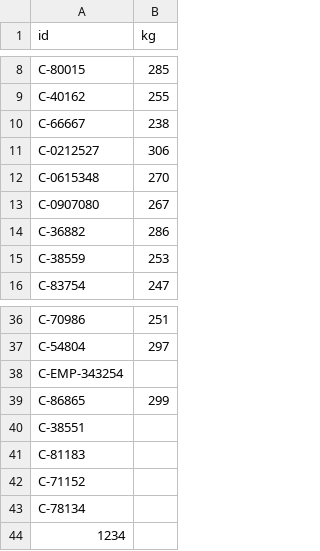
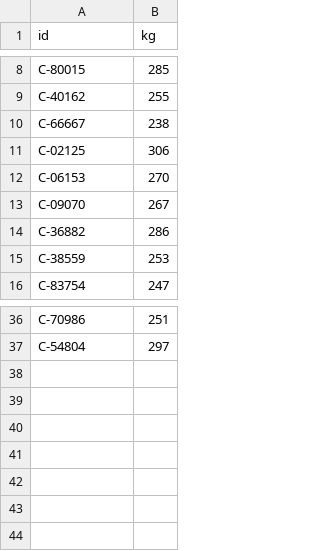
Before and after one commit to develeap-green/gan-shmuel, a CSV file: weight/data/containers1.csv, drawn as a sheet; only a part is shown, gaps mark what is left out.

Commit message:
fix batch-weight  tests

```diff
--- a/weight/data/containers1.csv
+++ b/weight/data/containers1.csv
@@ -10,5 +10,5 @@ C-40162,255
 C-66667,238
-C-0212527,306
-C-0615348,270
-C-0907080,267
+C-02125,306
+C-06153,270
+C-09070,267
 C-36882,286
@@ -37,8 +37 @@ C-70986,251
 C-54804,297
-C-EMP-343254
-C-86865,299
-C-38551
-C-81183
-C-71152
-C-78134
-1234
```
Also changed, not shown: 5 other files.
